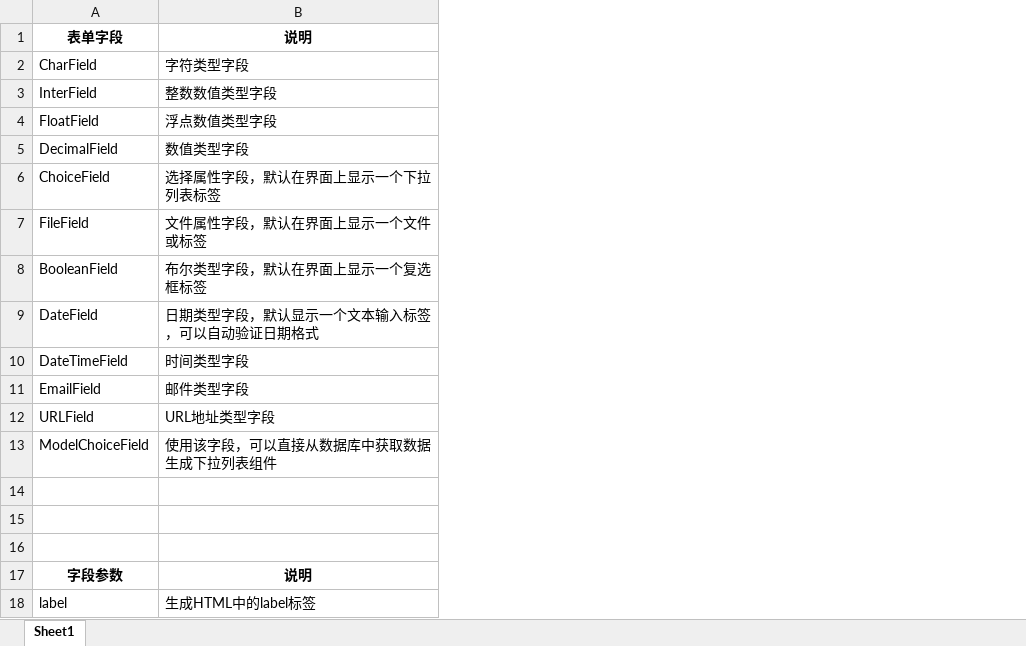
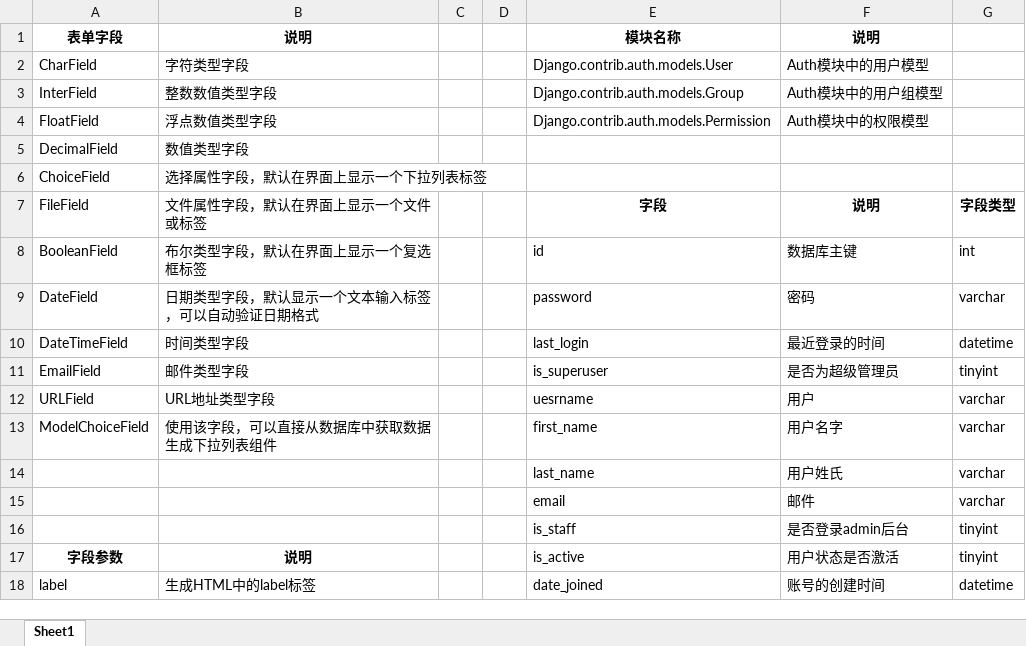
Before and after one commit to wddbeatyou/learning_note, an Excel workbook: django_data.xlsx, sheet Sheet1, drawn as a sheet; only a part is shown; values as stored, in another font and other column widths than the file's, no borders; the diff names each change by its address in the sheet, - before the commit and + after, or states it on an @@ line.

```diff
--- a/django_data.xlsx (sheet Sheet1)
+++ b/django_data.xlsx (sheet Sheet1)
+column C, empty
+column D, empty
+column E, rows 1-18: 模块名称 | Django.contrib.auth.models.User | Django.contrib.auth.models.Group | Django.contrib.auth.models.Permission |  |  | 字段 | id | password | last_login | is_superuser | uesrname | first_name | last_name | email | is_staff | is_active | date_joined
+column F, rows 1-18: 说明 | Auth模块中的用户模型 | Auth模块中的用户组模型 | Auth模块中的权限模型 |  |  | 说明 | 数据库主键 | 密码 | 最近登录的时间 | 是否为超级管理员 | 用户 | 用户名字 | 用户姓氏 | 邮件 | 是否登录admin后台 | 用户状态是否激活 | 账号的创建时间
+column G, rows 7-18: 字段类型 | int | varchar | datetime | tinyint | varchar | varchar | varchar | varchar | tinyint | tinyint | datetime
-row 14: (empty)
+row 14:  |  |  |  | last_name | 用户姓氏 | varchar
-row 15: (empty)
+row 15:  |  |  |  | email | 邮件 | varchar
-row 16: (empty)
+row 16:  |  |  |  | is_staff | 是否登录admin后台 | tinyint
```
Also changed, not shown: 1 other file.
